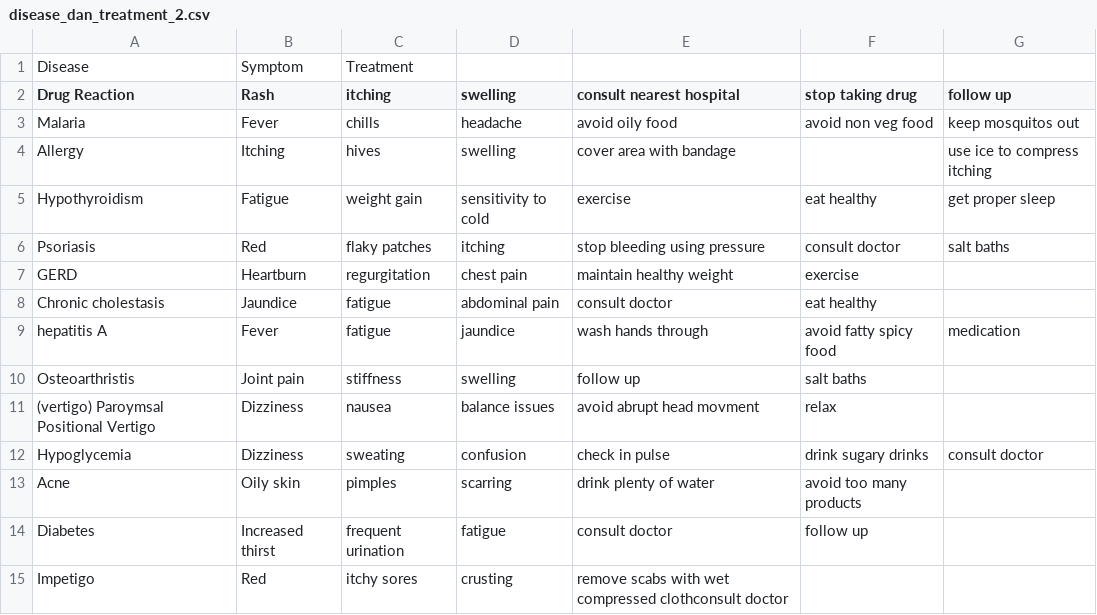
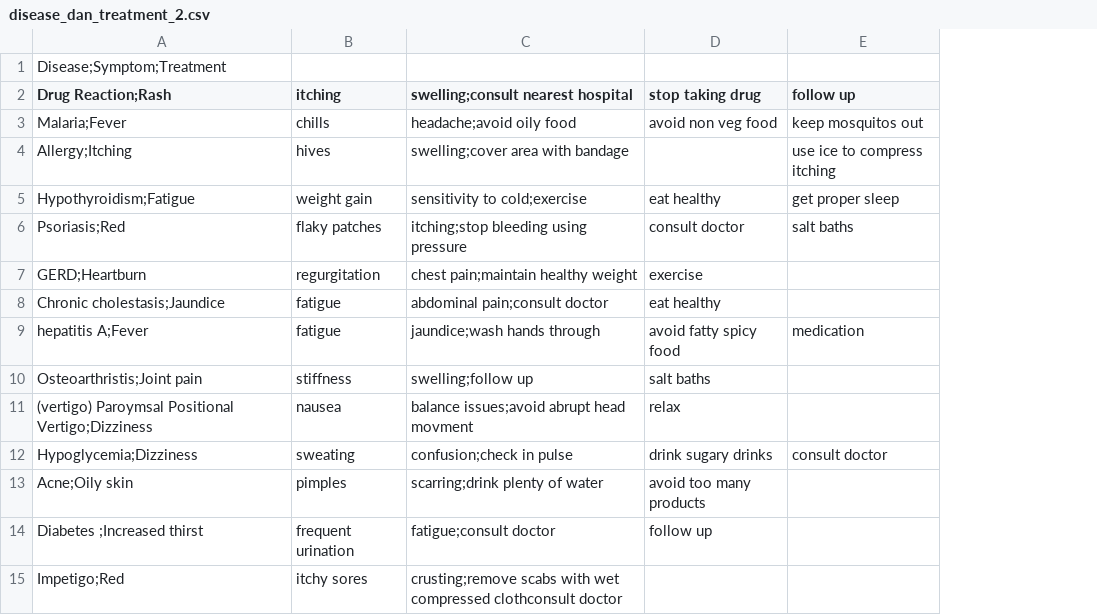
Before and after one commit to gavi44-glitch/dataset-aol-ai, a CSV file: disease_dan_treatment_2.csv, drawn as a sheet; only a part is shown; removed rows and columns are numbered as before the commit, all else as after; the diff names each change by its address in the sheet, - before the commit and + after, or states it on an @@ line.

Commit message:
Add files via upload

```diff
--- a/disease_dan_treatment_2.csv
+++ b/disease_dan_treatment_2.csv
-column A (Drug Reaction), row 1: Disease; rows 3-15: Malaria | Allergy | Hypothyroidism | Psoriasis | GERD | Chronic cholestasis | hepatitis A | Osteoarthristis | (vertigo) Paroymsal Positional Vertigo | Hypoglycemia | Acne | Diabetes | Impetigo
-column B (Rash), row 1: Symptom; rows 3-15: Fever | Itching | Fatigue | Red | Heartburn | Jaundice | Fever | Joint pain | Dizziness | Dizziness | Oily skin | Increased thirst | Red
+column A (Drug Reaction;Rash), row 1: Disease;Symptom;Treatment; rows 3-15: Malaria;Fever | Allergy;Itching | Hypothyroidism;Fatigue | Psoriasis;Red | GERD;Heartburn | Chronic cholestasis;Jaundice | hepatitis A;Fever | Osteoarthristis;Joint pain | (vertigo) Paroymsal Positional Vertigo;Dizziness | Hypoglycemia;Dizziness | Acne;Oily skin | Diabetes ;Increased thirst | Impetigo;Red
-column D (swelling), rows 3-15: headache | swelling | sensitivity to cold | itching | chest pain | abdominal pain | jaundice | swelling | balance issues | confusion | scarring | fatigue | crusting
-column E (consult nearest hospital), rows 3-15: avoid oily food | cover area with bandage | exercise | stop bleeding using pressure | maintain healthy weight | consult doctor | wash hands through | follow up | avoid abrupt head movment | check in pulse | drink plenty of water | consult doctor | remove scabs with wet compressed clothconsult doctor
+column C, rows 2-15: swelling;consult nearest hospital | headache;avoid oily food | swelling;cover area with bandage | sensitivity to cold;exercise | itching;stop bleeding using pressure | chest pain;maintain healthy weight | abdominal pain;consult doctor | jaundice;wash hands through | swelling;follow up | balance issues;avoid abrupt head movment | confusion;check in pulse | scarring;drink plenty of water | fatigue;consult doctor | crusting;remove scabs with wet compressed clothconsult doctor
-B1 (itching): Treatment
+B1 (itching): (empty)
```
